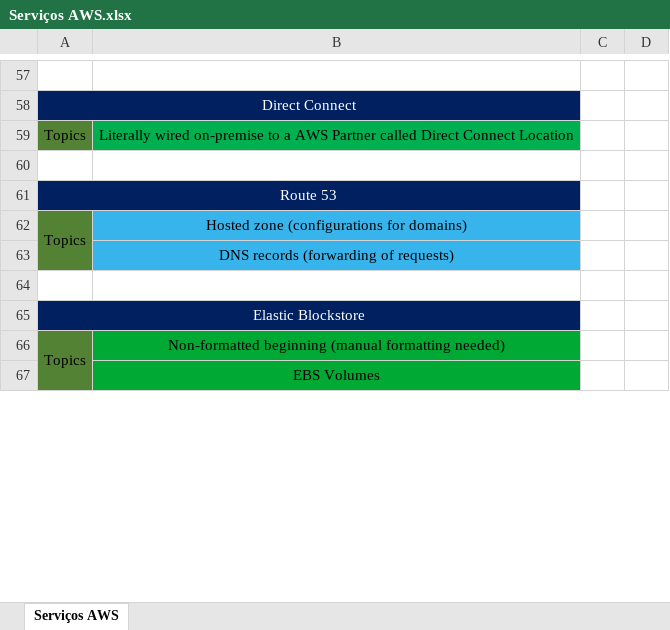
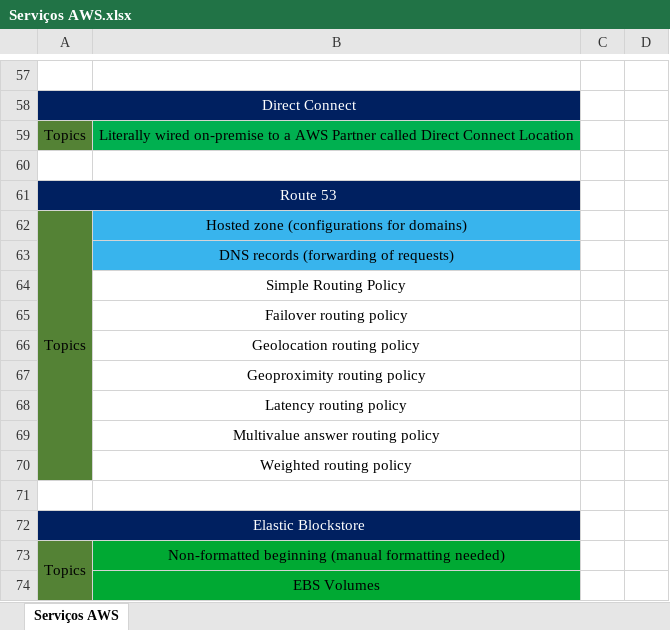
Before and after one commit to azl6/aws-cloud-practitioner, an Excel workbook: Serviços AWS.xlsx, sheet Serviços AWS, drawn as a sheet; only a part is shown, gaps mark what is left out; values as stored, in another font and other column widths than the file's, no borders; the diff covers the shown part only; the diff names each change by its address in the sheet, - before the commit and + after, or states it on an @@ line.

```diff
--- a/Serviços AWS.xlsx (sheet Serviços AWS)
+++ b/Serviços AWS.xlsx (sheet Serviços AWS)
+row 64:  | Simple Routing Policy
+row 65:  | Failover routing policy
+row 66:  | Geolocation routing policy
+row 67:  | Geoproximity routing policy
+row 68:  | Latency routing policy
+row 69:  | Multivalue answer routing policy
+row 70:  | Weighted routing policy
```
Also changed, not shown: 31 added rows, 22 removed rows, 2 edited cells and cell formats elsewhere in this sheet, 1 other file.
